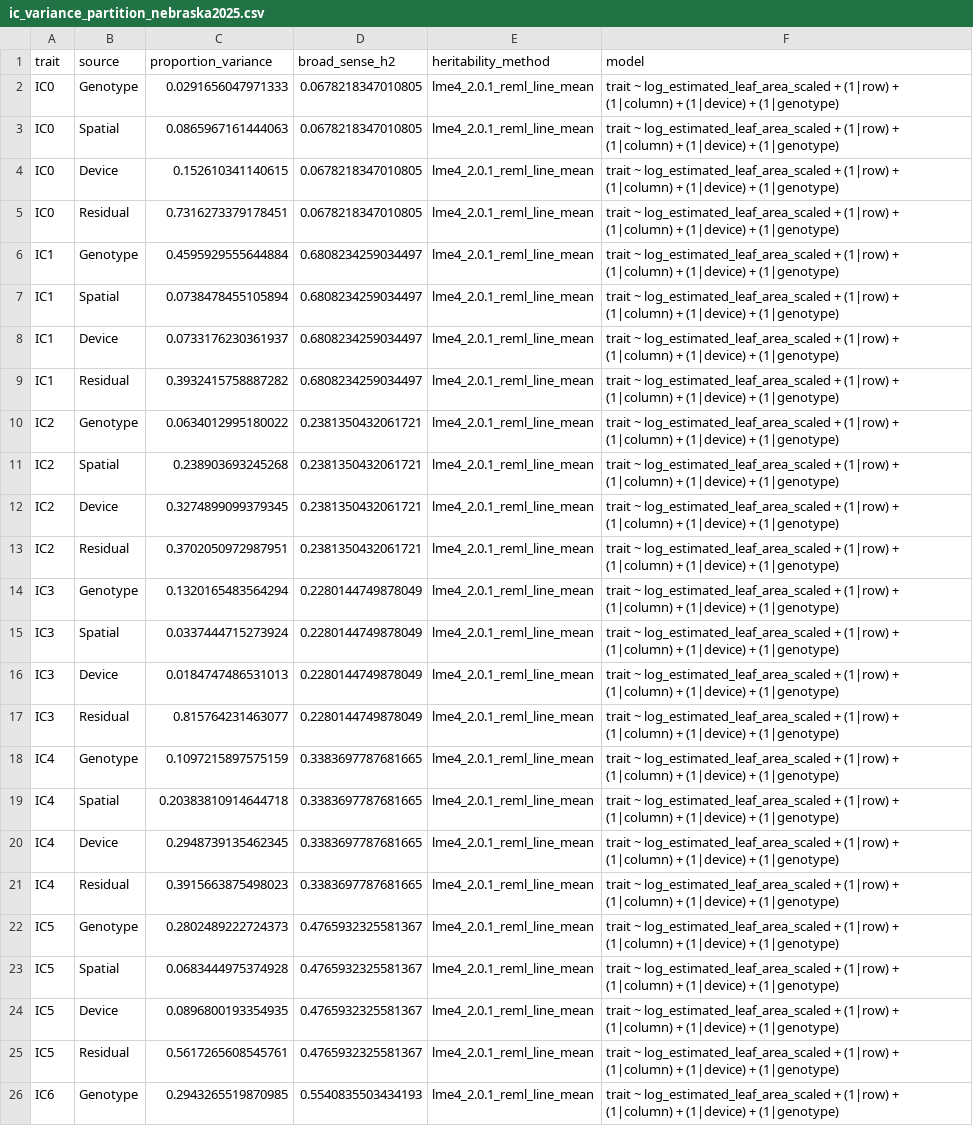
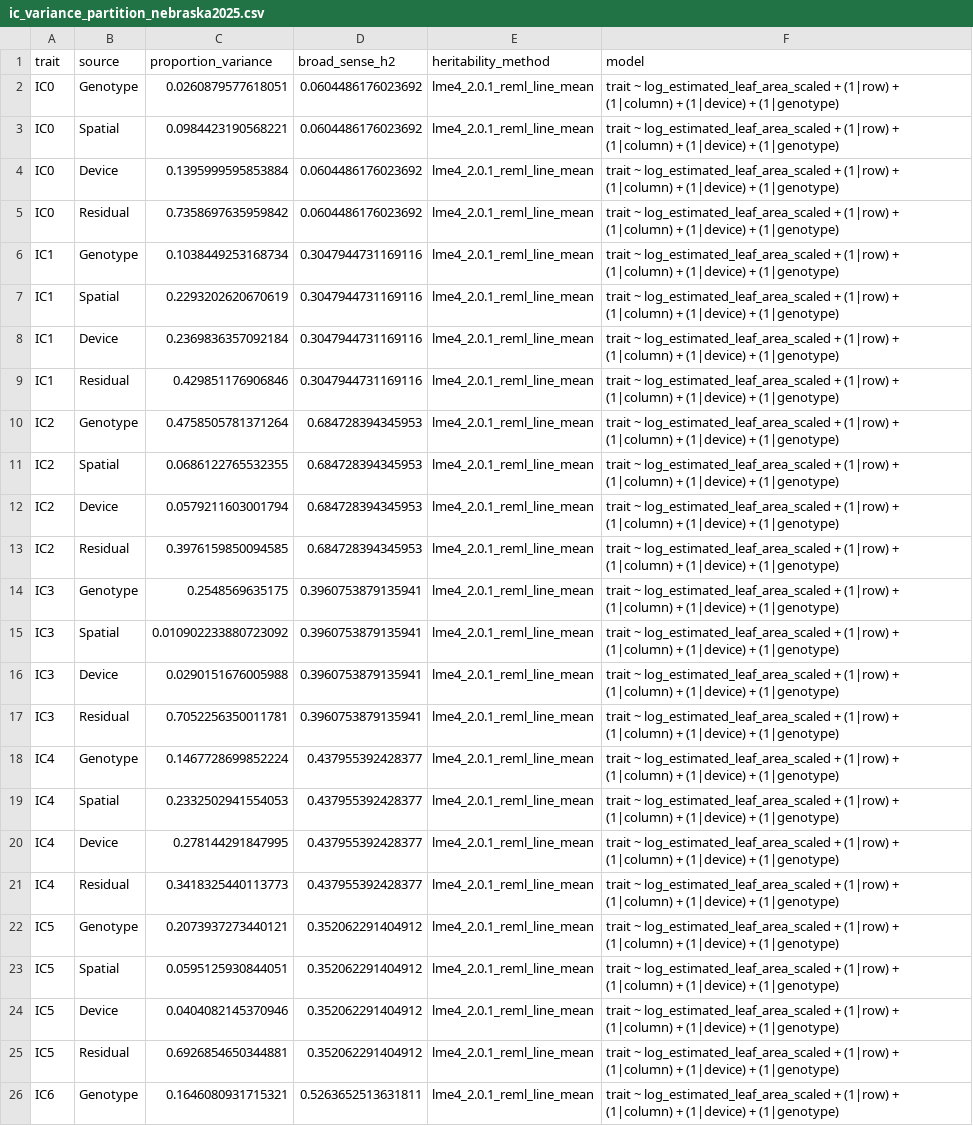
Before and after one commit to jschnable/SorghumLeafEmbeddings, a CSV file: figures/variance_partitioning/ic_variance_partition_nebraska2025.csv, drawn as a sheet; only a part is shown; the diff covers the shown part only; the diff names each change by its address in the sheet, - before the commit and + after, or states it on an @@ line.

```diff
--- a/figures/variance_partitioning/ic_variance_partition_nebraska2025.csv
+++ b/figures/variance_partitioning/ic_variance_partition_nebraska2025.csv
-C2 (proportion_variance): 0.0291656047971333
+C2 (proportion_variance): 0.0260879577618051
-D2:D5 (broad_sense_h2): 0.0678218347010805
+D2:D5 (broad_sense_h2): 0.0604486176023692
-C3 (proportion_variance): 0.0865967161444063
+C3 (proportion_variance): 0.0984423190568221
-C4 (proportion_variance): 0.152610341140615
+C4 (proportion_variance): 0.1395999595853884
-C5 (proportion_variance): 0.7316273379178451
+C5 (proportion_variance): 0.7358697635959842
-C6 (proportion_variance): 0.4595929555644884
+C6 (proportion_variance): 0.1038449253168734
-D6:D9 (broad_sense_h2): 0.6808234259034497
+D6:D9 (broad_sense_h2): 0.3047944731169116
-C7 (proportion_variance): 0.0738478455105894
+C7 (proportion_variance): 0.2293202620670619
-C8 (proportion_variance): 0.0733176230361937
+C8 (proportion_variance): 0.2369836357092184
-C9 (proportion_variance): 0.3932415758887282
+C9 (proportion_variance): 0.429851176906846
-C10 (proportion_variance): 0.0634012995180022
+C10 (proportion_variance): 0.4758505781371264
-D10:D13 (broad_sense_h2): 0.2381350432061721
+D10:D13 (broad_sense_h2): 0.684728394345953
-C11 (proportion_variance): 0.238903693245268
+C11 (proportion_variance): 0.0686122765532355
-C12 (proportion_variance): 0.3274899099379345
+C12 (proportion_variance): 0.0579211603001794
-C13 (proportion_variance): 0.3702050972987951
+C13 (proportion_variance): 0.3976159850094585
-C14 (proportion_variance): 0.1320165483564294
+C14 (proportion_variance): 0.2548569635175
-D14:D17 (broad_sense_h2): 0.2280144749878049
+D14:D17 (broad_sense_h2): 0.3960753879135941
-C15 (proportion_variance): 0.0337444715273924
+C15 (proportion_variance): 0.010902233880723092
-C16 (proportion_variance): 0.0184747486531013
+C16 (proportion_variance): 0.0290151676005988
-C17 (proportion_variance): 0.815764231463077
+C17 (proportion_variance): 0.7052256350011781
-C18 (proportion_variance): 0.1097215897575159
+C18 (proportion_variance): 0.1467728699852224
-D18:D21 (broad_sense_h2): 0.3383697787681665
+D18:D21 (broad_sense_h2): 0.437955392428377
-C19 (proportion_variance): 0.20383810914644718
+C19 (proportion_variance): 0.2332502941554053
-C20 (proportion_variance): 0.2948739135462345
+C20 (proportion_variance): 0.278144291847995
-C21 (proportion_variance): 0.3915663875498023
+C21 (proportion_variance): 0.3418325440113773
-C22 (proportion_variance): 0.2802489222724373
+C22 (proportion_variance): 0.2073937273440121
-D22:D25 (broad_sense_h2): 0.4765932325581367
+D22:D25 (broad_sense_h2): 0.352062291404912
-C23 (proportion_variance): 0.0683444975374928
+C23 (proportion_variance): 0.0595125930844051
-C24 (proportion_variance): 0.0896800193354935
+C24 (proportion_variance): 0.0404082145370946
-C25 (proportion_variance): 0.5617265608545761
+C25 (proportion_variance): 0.6926854650344881
-C26 (proportion_variance): 0.2943265519870985
+C26 (proportion_variance): 0.1646080931715321
-D26 (broad_sense_h2): 0.5540835503434193
+D26 (broad_sense_h2): 0.5263652513631811
```
Also changed, not shown: 110 edited cells elsewhere in this file, figures/variance_partitioning/ic_variance_partition_all_environments.csv, 4 other files.
